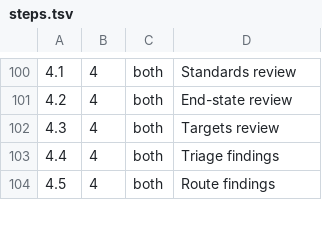
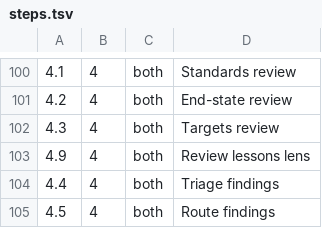
Before and after one commit to TajVirani/llm-scaffold-claude, a TSV file: .agents/skills/feature-workflow/references/steps.tsv, drawn as a sheet; only a part is shown, gaps mark what is left out; the diff names each change by its address in the sheet, - before the commit and + after, or states it on an @@ line.

Commit message:
feat(feature-workflow): add review-lessons launch row, RL lens and step 4.9 (T2)

```diff
--- a/.agents/skills/feature-workflow/references/steps.tsv
+++ b/.agents/skills/feature-workflow/references/steps.tsv
+row 103: 4.9 | 4 | both | Review lessons lens
```
Also changed, not shown: 5 other files.
